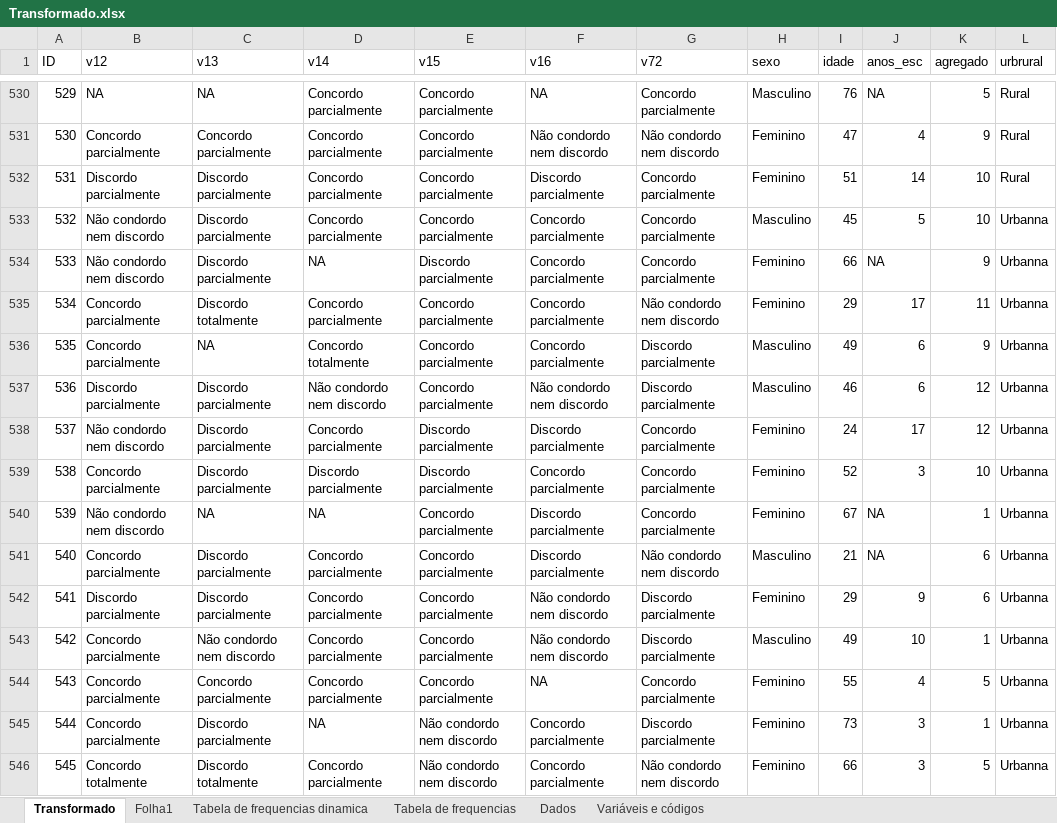
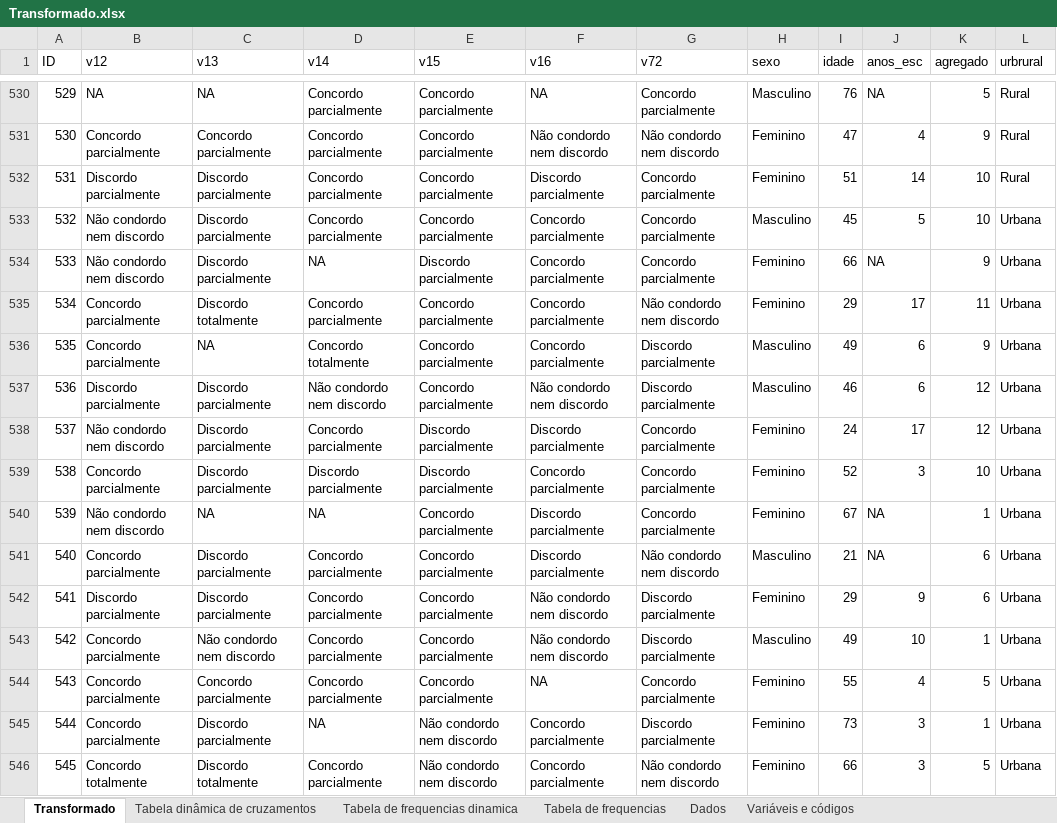
Before and after one commit to notPlancha/Trabalho-de-dados, an Excel workbook: I/Transformado.xlsx, sheet Transformado, drawn as a sheet; only a part is shown, gaps mark what is left out; values as stored, in another font and other column widths than the file's, no borders; the diff covers the shown part only; the diff names each change by its address in the sheet, - before the commit and + after, or states it on an @@ line.

```diff
--- a/I/Transformado.xlsx (sheet Transformado)
+++ b/I/Transformado.xlsx (sheet Transformado)
-sheet tab: Folha1
+sheet tab: Tabela dinâmica de cruzamentos
-L533:L546 (urbrural): Urbanna
+L533:L546 (urbrural): Urbana
```
Also changed, not shown: 331 edited cells elsewhere in this sheet, sheet Tabela de frequencias, sheet Variáveis e códigos, 1 other file.
